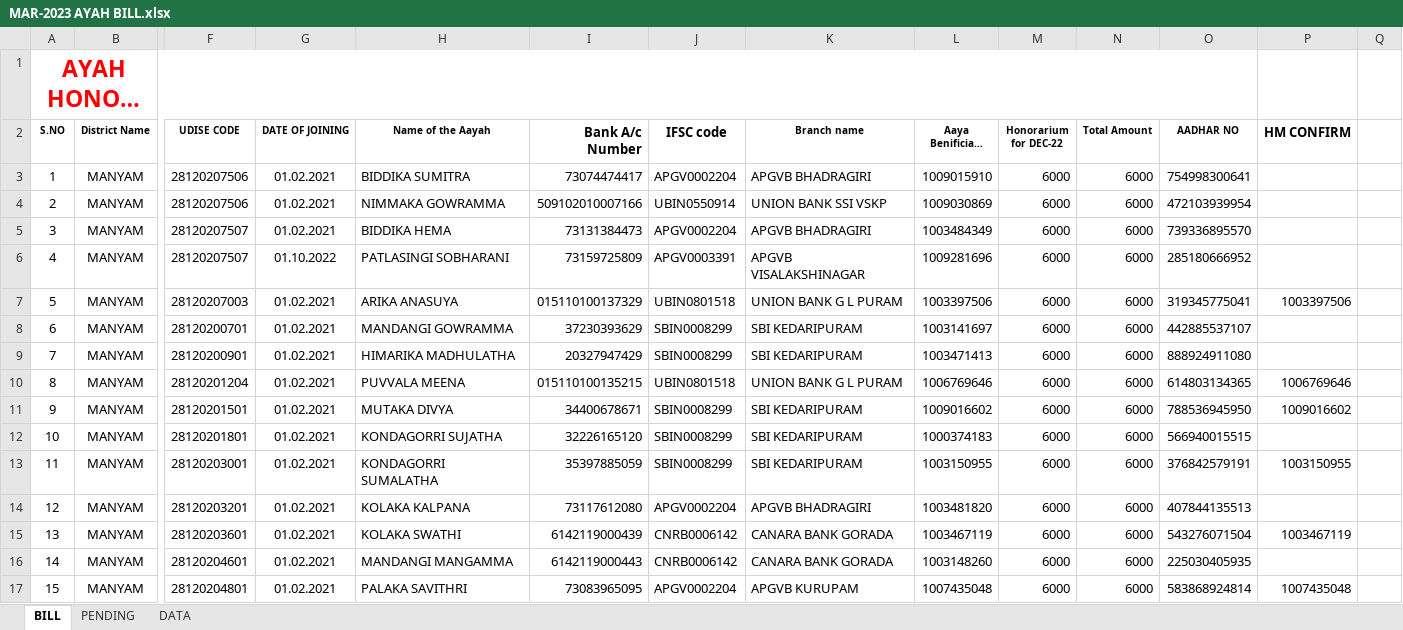
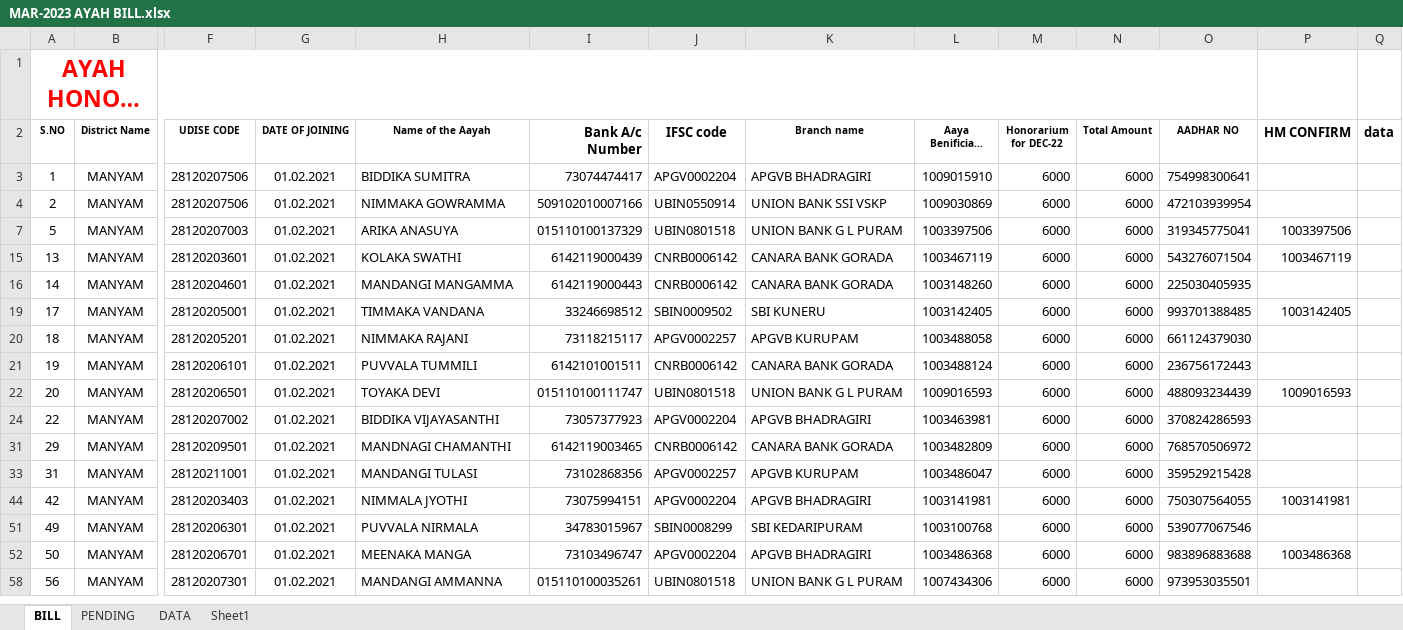
Before and after one commit to v9itsolutions/docs, an Excel workbook: IMMS/MAR-2023 AYAH BILL/MAR-2023 AYAH BILL.xlsx, sheet BILL, drawn as a sheet; only a part is shown, gaps mark what is left out; the shorter side is filled out with more unchanged rows; long unchanged cells end in …; values as stored, in another font and other column widths than the file's, no borders; rows hold the shown columns only; the diff covers the shown part only; the diff names each change by its address in the sheet, - before the commit and + after, or states it on an @@ line.

```diff
--- a/IMMS/MAR-2023 AYAH BILL/MAR-2023 AYAH BILL.xlsx (sheet BILL)
+++ b/IMMS/MAR-2023 AYAH BILL/MAR-2023 AYAH BILL.xlsx (sheet BILL)
+sheet tab: Sheet1
-Q2: (empty)
+Q2: data
-row 5: 3 | MANYAM | 28120207507 | 01.02.2021 | BIDDIKA HEMA | 73131384473 | APGV0002204 | APGVB BHADRAGIRI | 1003484349 | 6000 | 6000 | 739336895570
-row 6: 4 | MANYAM | 28120207507 | 01.10.2022 | PATLASINGI SOBHARANI | 73159725809 | APGV0003391 | APGVB VISALAKSHINAGAR | 1009281696 | 6000 | 6000 | 285180666952
-row 8: 6 | MANYAM | 28120200701 | 01.02.2021 | MANDANGI GOWRAMMA | 37230393629 | SBIN0008299 | SBI KEDARIPURAM | 1003141697 | 6000 | 6000 | 442885537107
-row 9: 7 | MANYAM | 28120200901 | 01.02.2021 | HIMARIKA MADHULATHA | 20327947429 | SBIN0008299 | SBI KEDARIPURAM | 1003471413 | 6000 | 6000 | 888924911080
-row 10: 8 | MANYAM | 28120201204 | 01.02.2021 | PUVVALA MEENA | 015110100135215 | UBIN0801518 | UNION BANK G L PURAM | 1006769646 | 6000 | 6000 | 614803134365 | 1006769646
-row 11: 9 | MANYAM | 28120201501 | 01.02.2021 | MUTAKA DIVYA | 34400678671 | SBIN0008299 | SBI KEDARIPURAM | 1009016602 | 6000 | 6000 | 788536945950 | 1009016602
-row 12: 10 | MANYAM | 28120201801 | 01.02.2021 | KONDAGORRI SUJATHA | 32226165120 | SBIN0008299 | SBI KEDARIPURAM | 1000374183 | 6000 | 6000 | 566940015515
-row 13: 11 | MANYAM | 28120203001 | 01.02.2021 | KONDAGORRI SUMALATHA | 35397885059 | SBIN0008299 | SBI KEDARIPURAM | 1003150955 | 6000 | 6000 | 376842579191 | 1003150955
-row 14: 12 | MANYAM | 28120203201 | 01.02.2021 | KOLAKA KALPANA | 73117612080 | APGV0002204 | APGVB BHADRAGIRI | 1003481820 | 6000 | 6000 | 407844135513
-row 17: 15 | MANYAM | 28120204801 | 01.02.2021 | PALAKA SAVITHRI | 73083965095 | APGV0002204 | APGVB KURUPAM | 1007435048 | 6000 | 6000 | 583868924814 | 1007435048
```
Also changed, not shown: 106 removed rows elsewhere in this sheet, sheet PENDING, formulas that keep their value, hidden cells, BYJUS/BYJUS LATEST 09032023/G L PURAM TEACHER TABS.xlsx, DATABASE/CLUSTER WISE SCHOOLS.xlsx, 33 other files.
